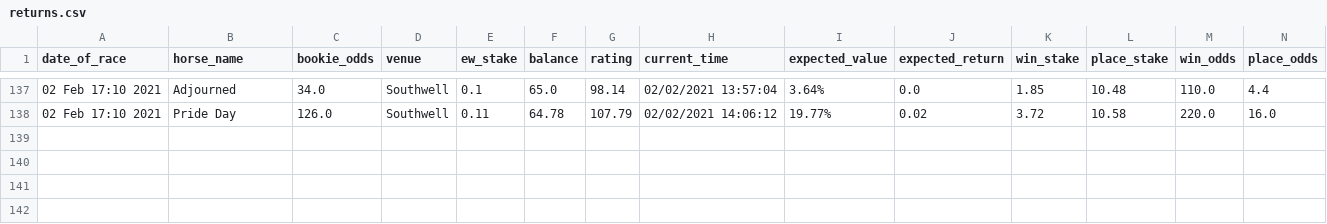
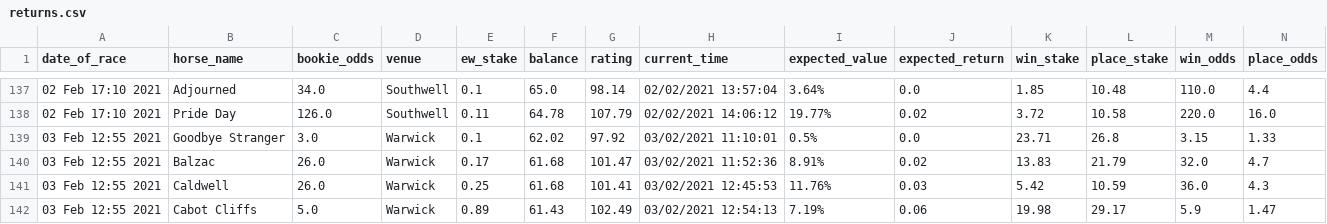
Before and after one commit to tom-pollak/each-way-matcher, a CSV file: returns/returns.csv, drawn as a sheet; only a part is shown, gaps mark what is left out; rows hold the shown columns only; the diff names each change by its address in the sheet, - before the commit and + after, or states it on an @@ line.

Commit message:
update returns

```diff
--- a/returns/returns.csv
+++ b/returns/returns.csv
+row 139: 03 Feb 12:55 2021 | Goodbye Stranger | 3.0 | Warwick | 0.1 | 62.02 | 97.92 | 03/02/2021 11:10:01 | 0.5% | 0.0 | 23.71 | 26.8 | 3.15 | 1.33
+row 140: 03 Feb 12:55 2021 | Balzac | 26.0 | Warwick | 0.17 | 61.68 | 101.47 | 03/02/2021 11:52:36 | 8.91% | 0.02 | 13.83 | 21.79 | 32.0 | 4.7
+row 141: 03 Feb 12:55 2021 | Caldwell | 26.0 | Warwick | 0.25 | 61.68 | 101.41 | 03/02/2021 12:45:53 | 11.76% | 0.03 | 5.42 | 10.59 | 36.0 | 4.3
+row 142: 03 Feb 12:55 2021 | Cabot Cliffs | 5.0 | Warwick | 0.89 | 61.43 | 102.49 | 03/02/2021 12:54:13 | 7.19% | 0.06 | 19.98 | 29.17 | 5.9 | 1.47
```
Also changed, not shown: 1 other file.
